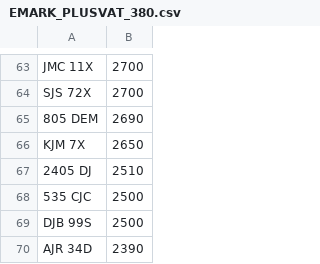
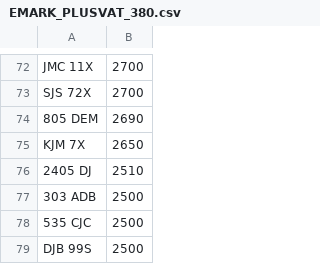
Before and after one commit to jamessaperia/simplyreg, a CSV file: csv/EMARK_PLUSVAT_380.csv, drawn as a sheet; only a part is shown, gaps mark what is left out; the shorter side is filled out with more unchanged rows; the diff covers the shown part only.

```diff
--- a/csv/EMARK_PLUSVAT_380.csv
+++ b/csv/EMARK_PLUSVAT_380.csv
@@ -67,2 +76,3 @@ KJM 7X,2650
 2405 DJ,2510
+303 ADB,2500
 535 CJC,2500
```
Also changed, not shown: 9 added rows elsewhere in this file.
